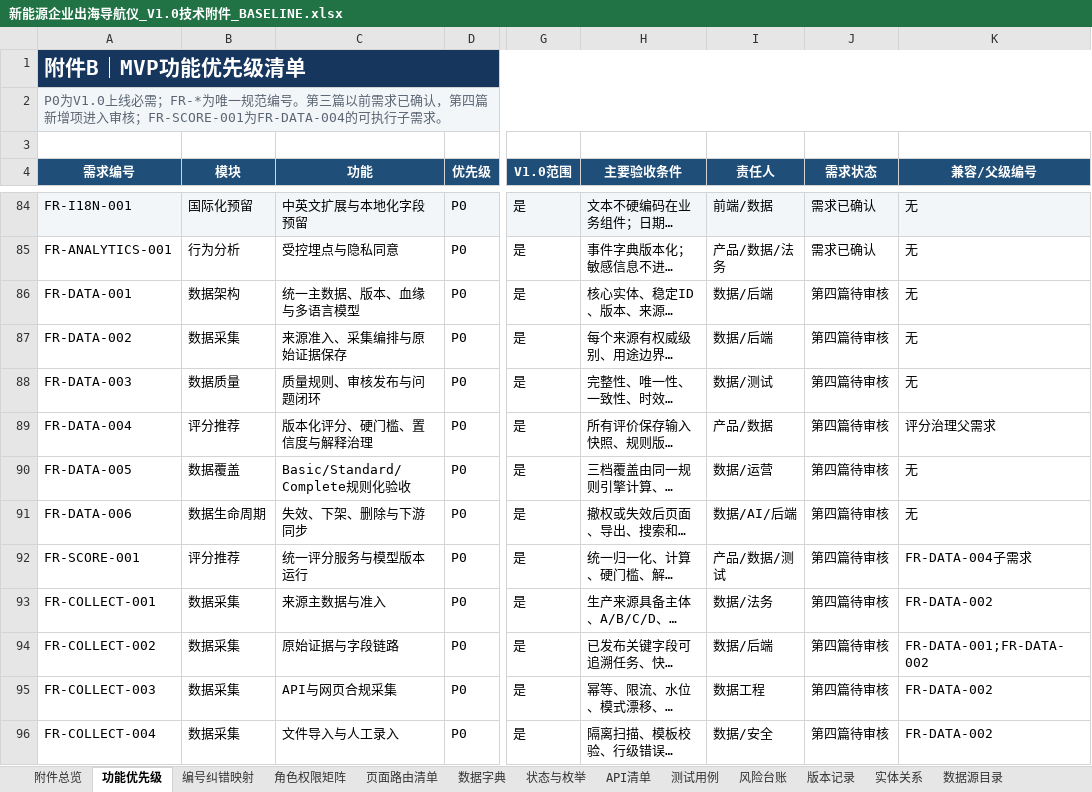
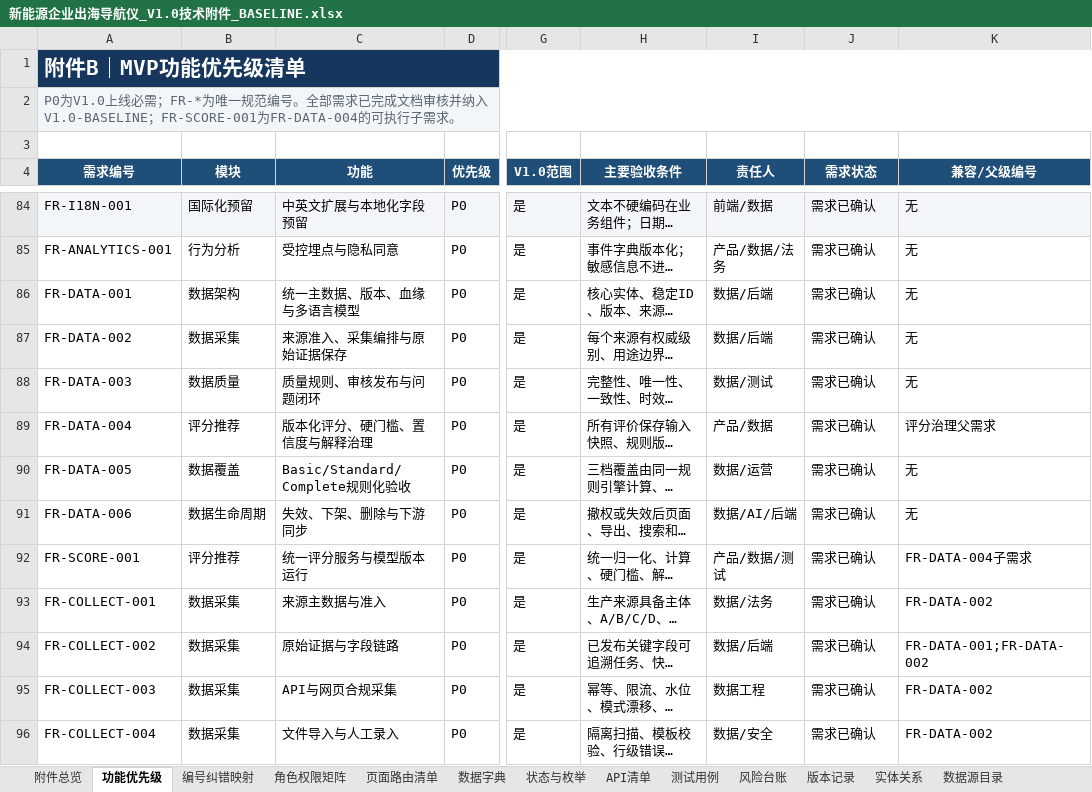
Before and after one commit to zhaofei0923/navigator, an Excel workbook: doc/doc/新能源企业出海导航仪_V1.0技术附件_BASELINE.xlsx, sheet 功能优先级, drawn as a sheet; only a part is shown, gaps mark what is left out; long unchanged cells end in …; values as stored, in another font and other column widths than the file's, no borders; conditional formats and table styles not drawn; the diff covers the shown part only; the diff names each change by its address in the sheet, - before the commit and + after, or states it on an @@ line.

```diff
--- a/doc/doc/新能源企业出海导航仪_V1.0技术附件_BASELINE.xlsx (sheet 功能优先级)
+++ b/doc/doc/新能源企业出海导航仪_V1.0技术附件_BASELINE.xlsx (sheet 功能优先级)
-A2 (需求编号): …范编号。第三篇以前需求已确认，第四篇新增项进入审核；FR-SCORE-001为FR-DATA-004…
+A2 (需求编号): …范编号。全部需求已完成文档审核并纳入V1.0-BASELINE；FR-SCORE-001为FR-DATA-004…
-J86:J96 (需求状态): 第四篇待审核
+J86:J96 (需求状态): 需求已确认
```
Also changed, not shown: 11 edited cells elsewhere in this sheet, sheet 页面路由清单, sheet 评分模型, sheet 测试用例, sheet API清单, sheet 质量规则, sheet 附件总览, 17 more sheets, doc/doc/新能源企业出海导航仪_D0数据标准冻结执行台账.xlsx, 6 other files.
